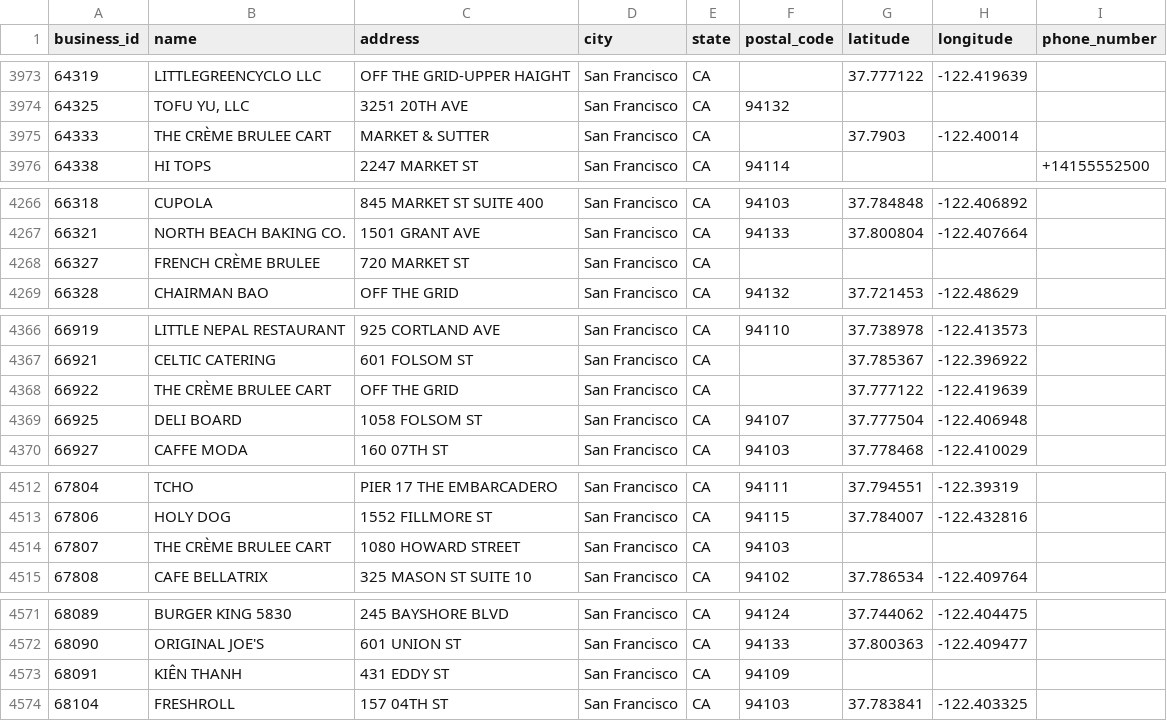
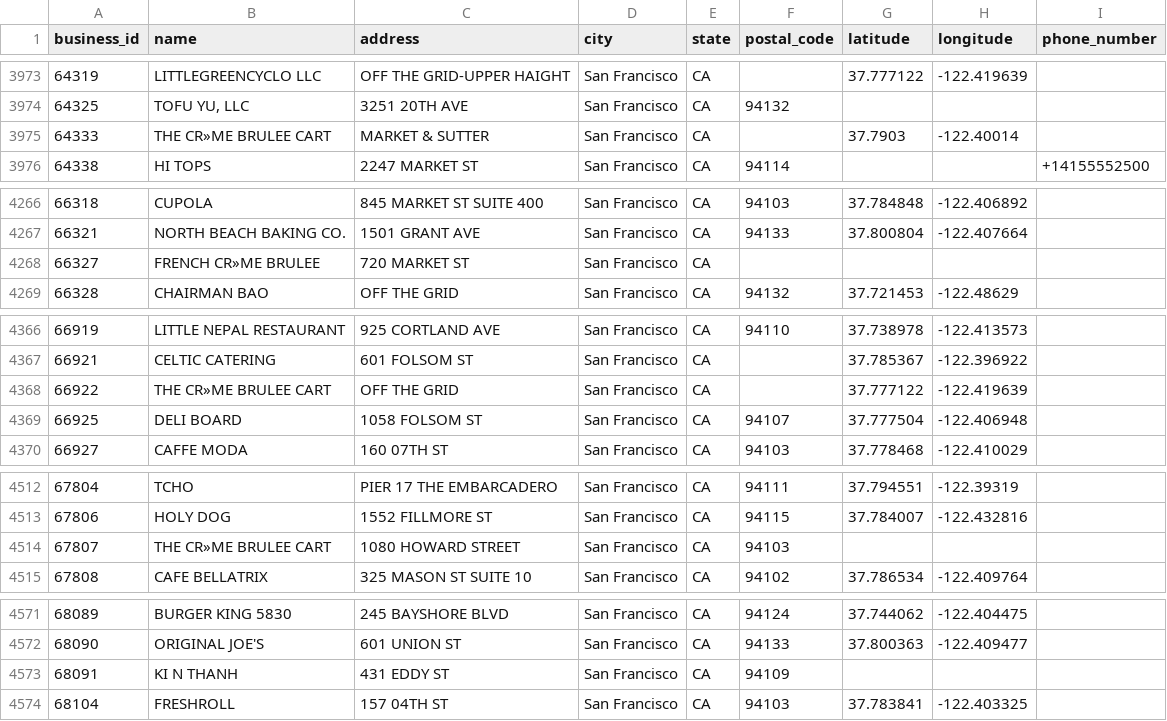
Before and after one commit to el-mapache/caveat, a CSV file: app/assets/data/businesses.csv, drawn as a sheet; only a part is shown, gaps mark what is left out; the diff covers the shown part only; the diff names each change by its address in the sheet, - before the commit and + after, or states it on an @@ line.

```diff
--- a/app/assets/data/businesses.csv
+++ b/app/assets/data/businesses.csv
-B3975 (name): THE CRÈME BRULEE CART
+B3975 (name): THE CR»ME BRULEE CART
-B4268 (name): FRENCH CRÈME BRULEE
+B4268 (name): FRENCH CR»ME BRULEE
-B4368 (name): THE CRÈME BRULEE CART
+B4368 (name): THE CR»ME BRULEE CART
-B4514 (name): THE CRÈME BRULEE CART
+B4514 (name): THE CR»ME BRULEE CART
-B4573 (name): KIÊN THANH
+B4573 (name): KI N THANH
```
Also changed, not shown: 3 edited cells elsewhere in this file, 1 other file.
